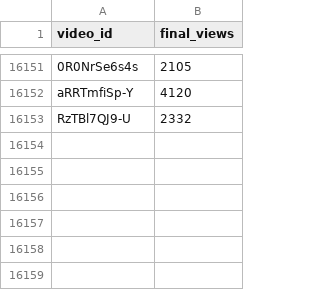
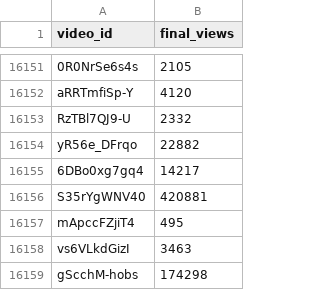
Before and after one commit to jaskiratkalra26/Youtube-Data-Extraction-Pipeline, a CSV file: final_data.csv, drawn as a sheet; only a part is shown, gaps mark what is left out.

```diff
--- a/final_data.csv
+++ b/final_data.csv
@@ -16153 +16153,7 @@ aRRTmfiSp-Y,4120
 RzTBl7QJ9-U,2332
+yR56e_DFrqo,22882
+6DBo0xg7gq4,14217
+S35rYgWNV40,420881
+mApccFZjiT4,495
+vs6VLkdGizI,3463
+gScchM-hobs,174298
```
Also changed, not shown: dataset.csv, hour1_data.csv, 1 other file.
